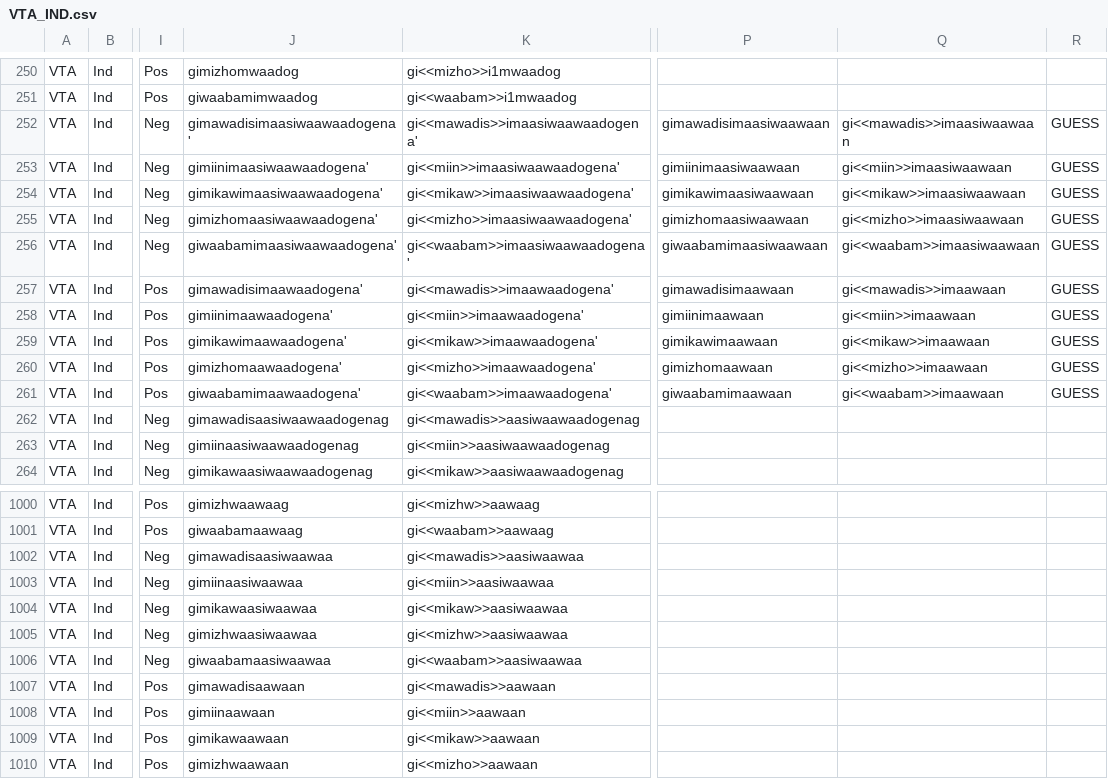
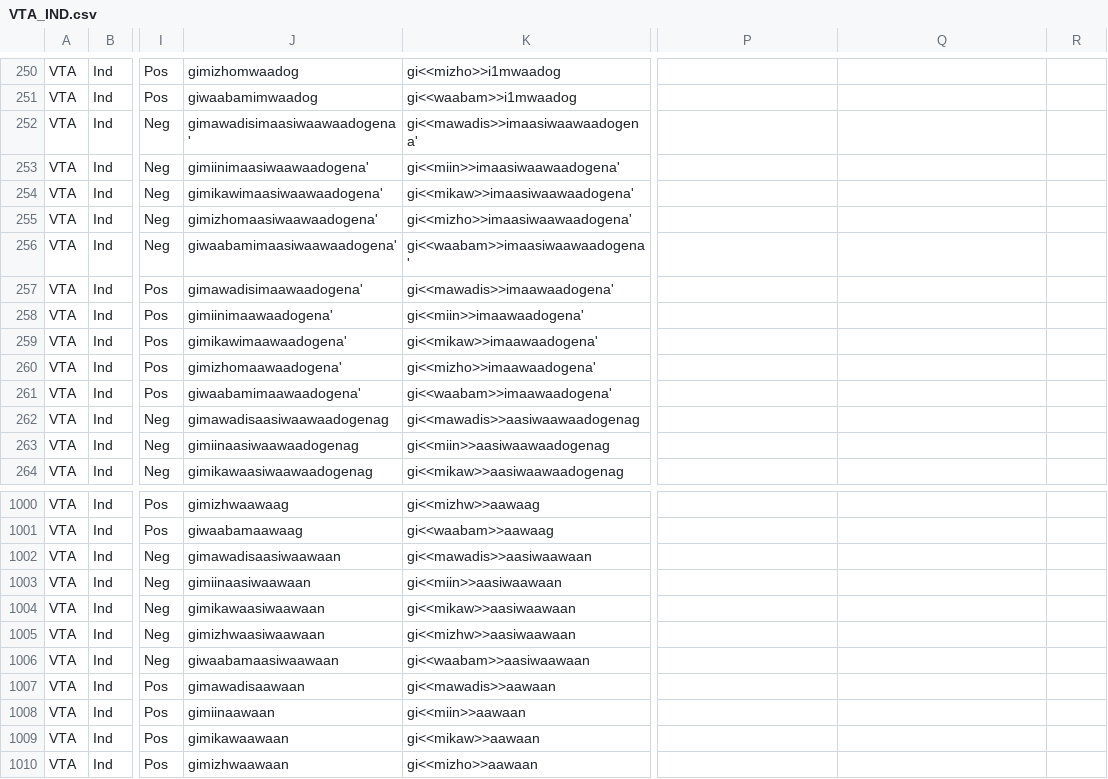
Before and after one commit to ELF-Lab/OjibweMorph, a CSV file: VerbSpreadsheets/VTA_IND.csv, drawn as a sheet; only a part is shown, gaps mark what is left out; the diff names each change by its address in the sheet, - before the commit and + after, or states it on an @@ line.

Commit message:
typo fix

```diff
--- a/VerbSpreadsheets/VTA_IND.csv
+++ b/VerbSpreadsheets/VTA_IND.csv
-P252: gimawadisimaasiwaawaan
+P252: (empty)
-Q252: gi<<mawadis>>imaasiwaawaan
+Q252: (empty)
-R252:R261: GUESS
+R252:R261: (empty)
-P253: gimiinimaasiwaawaan
+P253: (empty)
-Q253: gi<<miin>>imaasiwaawaan
+Q253: (empty)
-P254: gimikawimaasiwaawaan
+P254: (empty)
-Q254: gi<<mikaw>>imaasiwaawaan
+Q254: (empty)
-P255: gimizhomaasiwaawaan
+P255: (empty)
-Q255: gi<<mizho>>imaasiwaawaan
+Q255: (empty)
-P256: giwaabamimaasiwaawaan
+P256: (empty)
-Q256: gi<<waabam>>imaasiwaawaan
+Q256: (empty)
-P257: gimawadisimaawaan
+P257: (empty)
-Q257: gi<<mawadis>>imaawaan
+Q257: (empty)
-P258: gimiinimaawaan
+P258: (empty)
-Q258: gi<<miin>>imaawaan
+Q258: (empty)
-P259: gimikawimaawaan
+P259: (empty)
-Q259: gi<<mikaw>>imaawaan
+Q259: (empty)
-P260: gimizhomaawaan
+P260: (empty)
-Q260: gi<<mizho>>imaawaan
+Q260: (empty)
-P261: giwaabamimaawaan
+P261: (empty)
-Q261: gi<<waabam>>imaawaan
+Q261: (empty)
-J1002: gimawadisaasiwaawaa
+J1002: gimawadisaasiwaawaan
-K1002: gi<<mawadis>>aasiwaawaa
+K1002: gi<<mawadis>>aasiwaawaan
-J1003: gimiinaasiwaawaa
+J1003: gimiinaasiwaawaan
-K1003: gi<<miin>>aasiwaawaa
+K1003: gi<<miin>>aasiwaawaan
-J1004: gimikawaasiwaawaa
+J1004: gimikawaasiwaawaan
-K1004: gi<<mikaw>>aasiwaawaa
+K1004: gi<<mikaw>>aasiwaawaan
-J1005: gimizhwaasiwaawaa
+J1005: gimizhwaasiwaawaan
-K1005: gi<<mizhw>>aasiwaawaa
+K1005: gi<<mizhw>>aasiwaawaan
-J1006: giwaabamaasiwaawaa
+J1006: giwaabamaasiwaawaan
-K1006: gi<<waabam>>aasiwaawaa
+K1006: gi<<waabam>>aasiwaawaan
```
